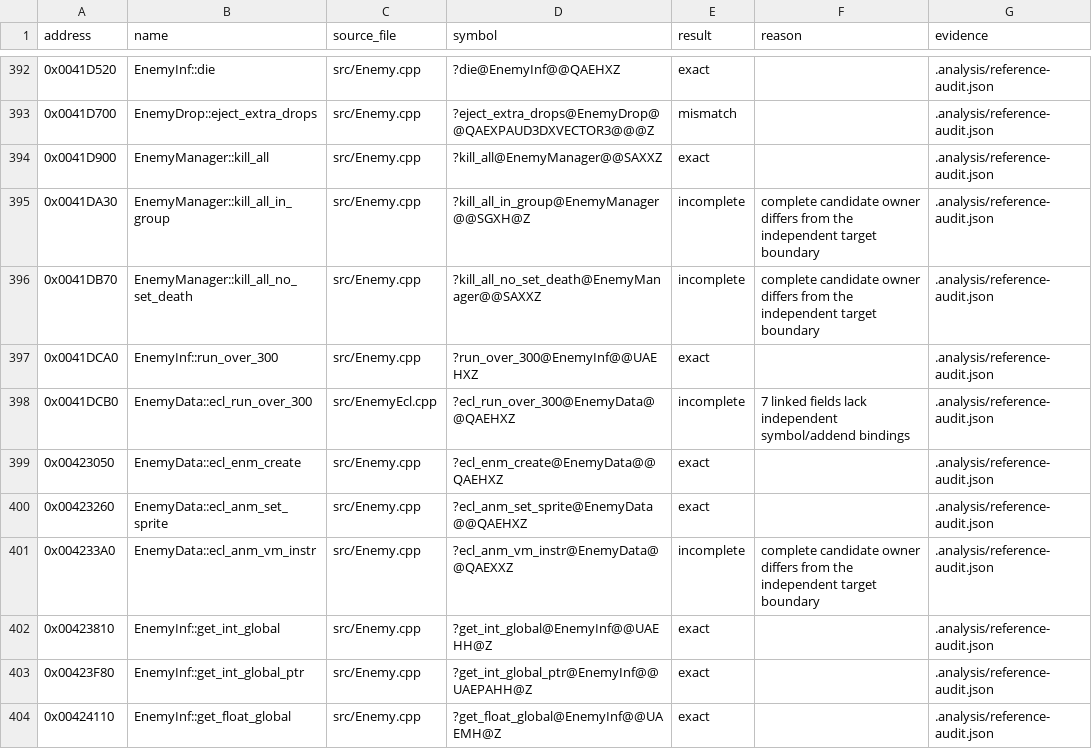
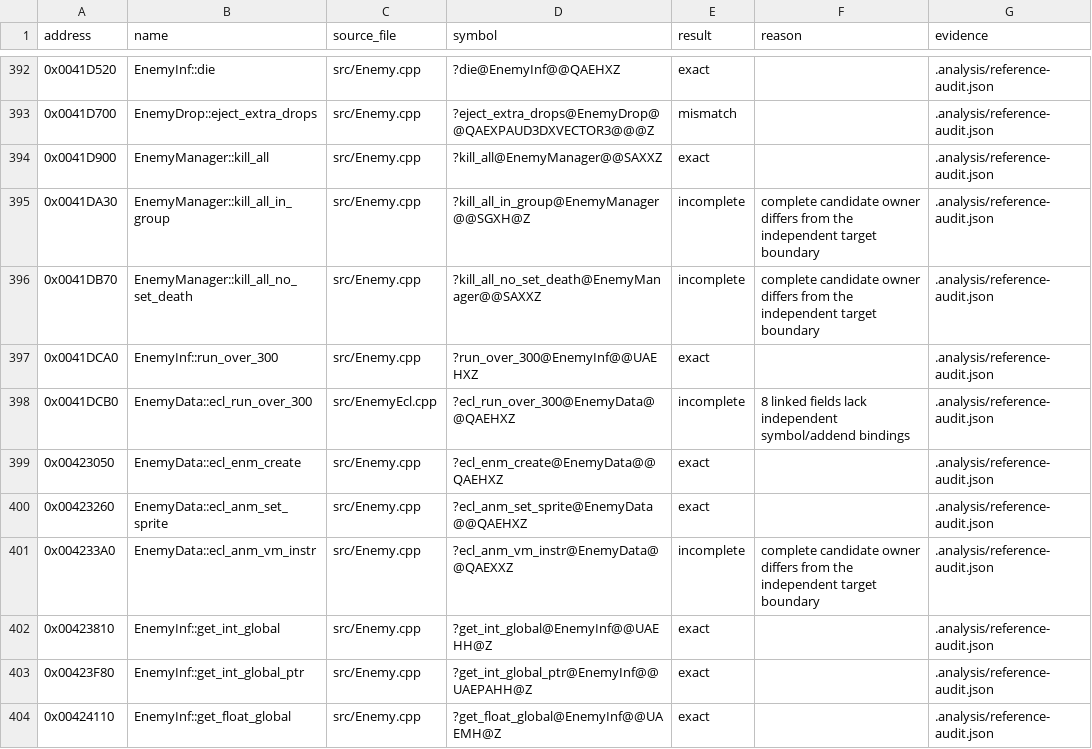
Before and after one commit to N0zoM1z0/th16, a CSV file: config/reference-functions.csv, drawn as a sheet; only a part is shown, gaps mark what is left out.

```diff
--- a/config/reference-functions.csv
+++ b/config/reference-functions.csv
@@ -397,3 +397,3 @@ address,name,source_file,symbol,result,reason,evidence
 0x0041DCA0,EnemyInf::run_over_300,src/Enemy.cpp,?run_over_300@EnemyInf@@UAEHXZ,exact,,.analysis/reference-audit.json
-0x0041DCB0,EnemyData::ecl_run_over_300,src/EnemyEcl.cpp,?ecl_run_over_300@EnemyData@@QAEHXZ,incomplete,7 linked fields lack independent symbol/addend bindings,.analysis/reference-audit.json
+0x0041DCB0,EnemyData::ecl_run_over_300,src/EnemyEcl.cpp,?ecl_run_over_300@EnemyData@@QAEHXZ,incomplete,8 linked fields lack independent symbol/addend bindings,.analysis/reference-audit.json
 0x00423050,EnemyData::ecl_enm_create,src/Enemy.cpp,?ecl_enm_create@EnemyData@@QAEHXZ,exact,,.analysis/reference-audit.json
```
Also changed, not shown: 6 other files.
